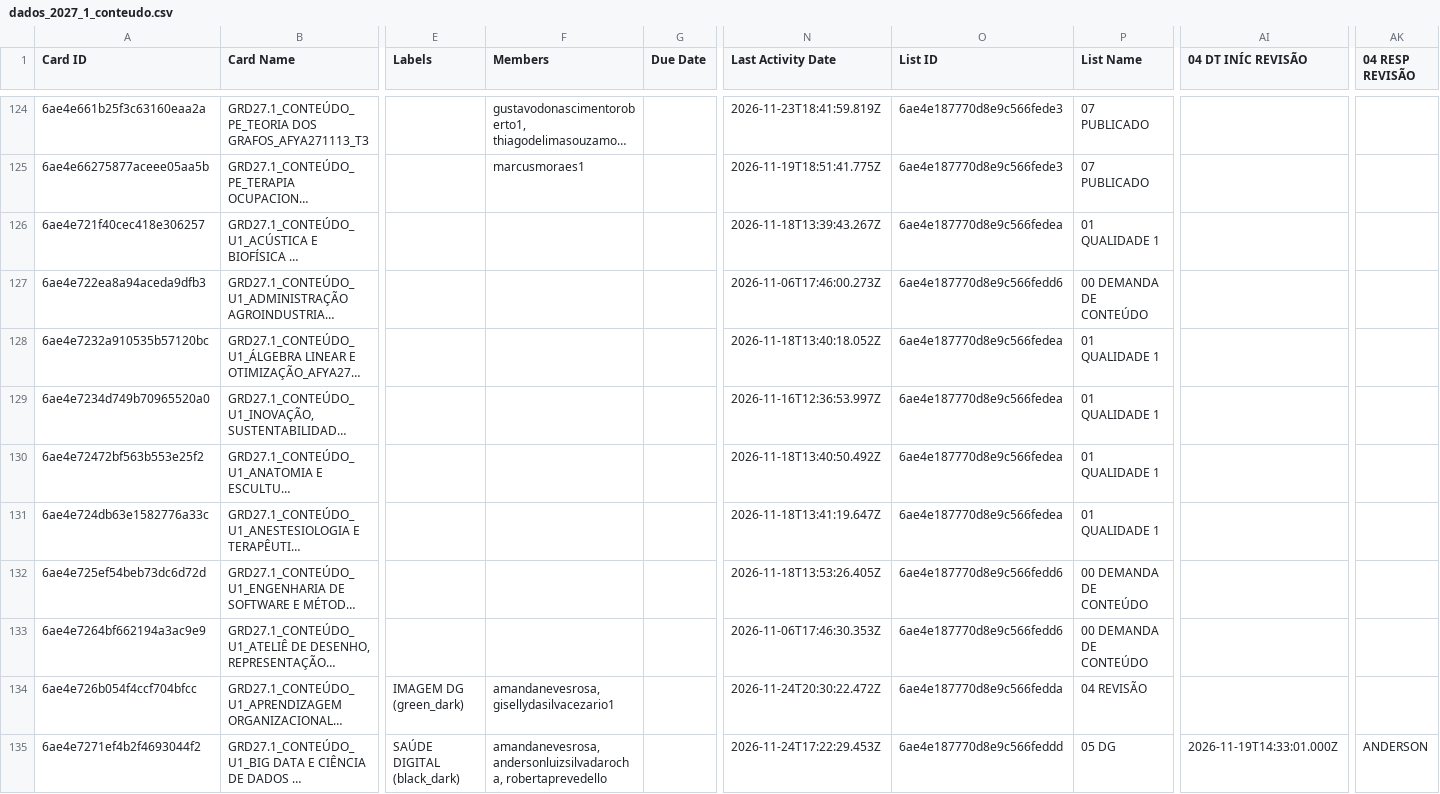
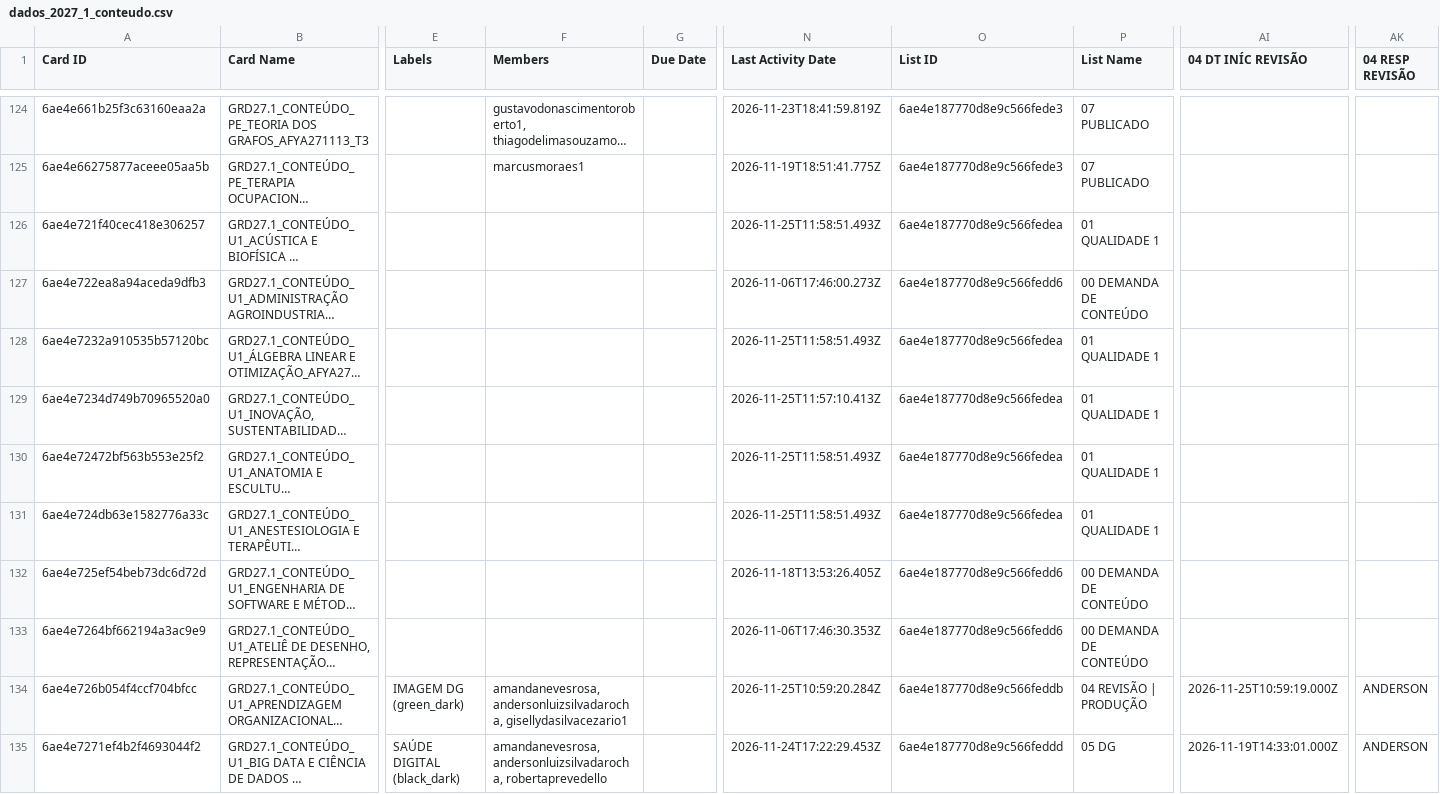
Before and after one commit to jonpj03/acompanhamento_prod, a CSV file: dados_2027_1_conteudo.csv, drawn as a sheet; only a part is shown, gaps mark what is left out; long unchanged cells end in …; the diff covers the shown part only; the diff names each change by its address in the sheet, - before the commit and + after, or states it on an @@ line.

```diff
--- a/dados_2027_1_conteudo.csv
+++ b/dados_2027_1_conteudo.csv
-N126 (Last Activity Date): 2026-11-18T13:39:43.267Z
+N126 (Last Activity Date): 2026-11-25T11:58:51.493Z
-N128 (Last Activity Date): 2026-11-18T13:40:18.052Z
+N128 (Last Activity Date): 2026-11-25T11:58:51.493Z
-N129 (Last Activity Date): 2026-11-16T12:36:53.997Z
+N129 (Last Activity Date): 2026-11-25T11:57:10.413Z
-N130 (Last Activity Date): 2026-11-18T13:40:50.492Z
+N130 (Last Activity Date): 2026-11-25T11:58:51.493Z
-N131 (Last Activity Date): 2026-11-18T13:41:19.647Z
+N131 (Last Activity Date): 2026-11-25T11:58:51.493Z
-F134 (Members): amandanevesrosa, gisellydasilvacezario1
+F134 (Members): amandanevesrosa, andersonluizsilvadarocha, gisellydasilvacezario1
-N134 (Last Activity Date): 2026-11-24T20:30:22.472Z
+N134 (Last Activity Date): 2026-11-25T10:59:20.284Z
-O134 (List ID): 6ae4e187770d8e9c566fedda
+O134 (List ID): 6ae4e187770d8e9c566feddb
-P134 (List Name): 04 REVISÃO
+P134 (List Name): 04 REVISÃO | PRODUÇÃO
-AI134 (04 DT INÍC REVISÃO): (empty)
+AI134 (04 DT INÍC REVISÃO): 2026-11-25T10:59:19.000Z
-AK134 (04 RESP REVISÃO): (empty)
+AK134 (04 RESP REVISÃO): ANDERSON
```
Also changed, not shown: 132 edited cells elsewhere in this file, dados_2027_1_video.csv.
